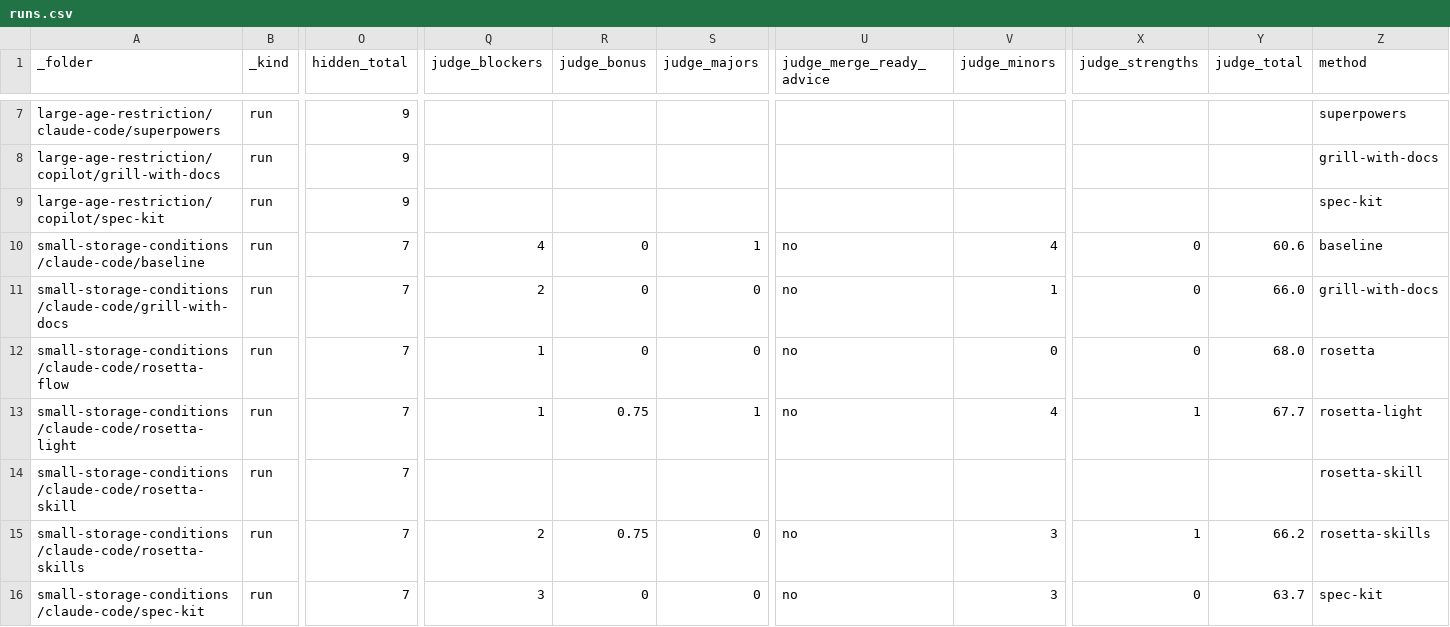
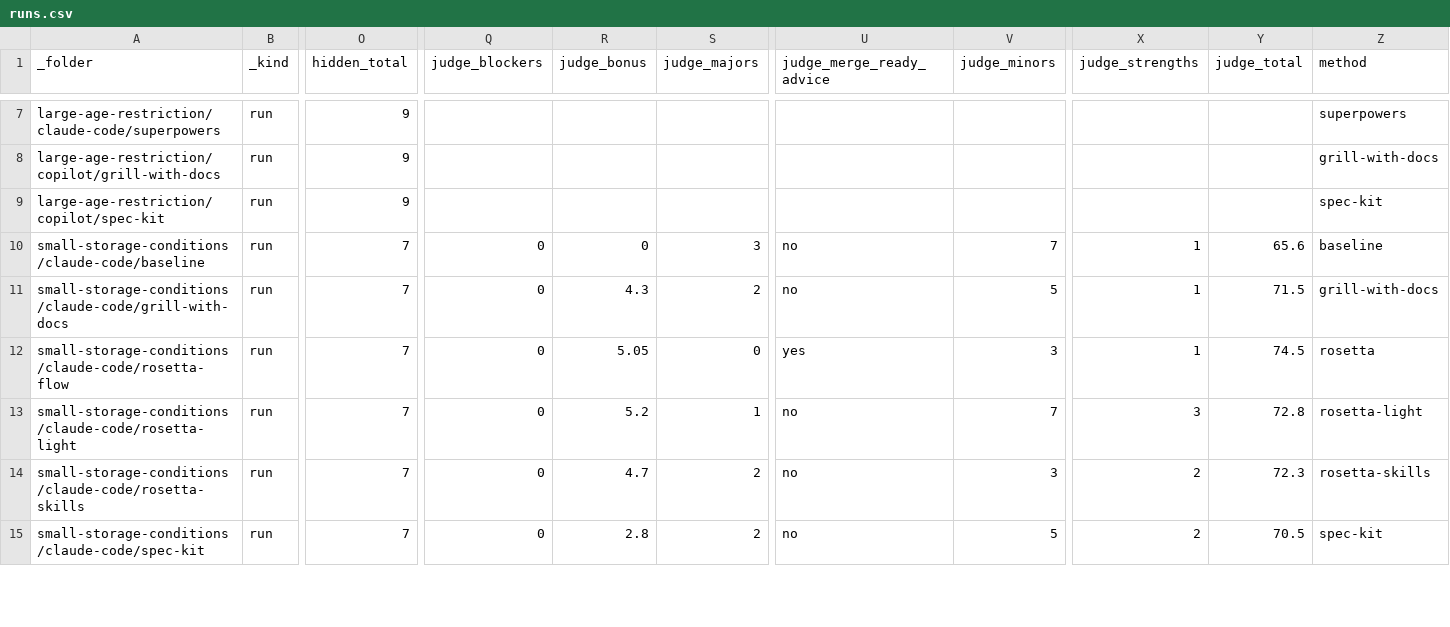
Before and after one commit to griddynamics/rosetta, a CSV file: rosetta-benchmarks/saleor/reports/runs.csv, drawn as a sheet; only a part is shown, gaps mark what is left out; removed rows and columns are numbered as before the commit, all else as after; rows hold the shown columns only; the diff covers the shown part only; the diff names each change by its address in the sheet, - before the commit and + after, or states it on an @@ line.

```diff
--- a/rosetta-benchmarks/saleor/reports/runs.csv
+++ b/rosetta-benchmarks/saleor/reports/runs.csv
-Q10 (judge_blockers): 4
+Q10 (judge_blockers): 0
-S10 (judge_majors): 1
+S10 (judge_majors): 3
-V10 (judge_minors): 4
+V10 (judge_minors): 7
-X10:X12 (judge_strengths): 0
+X10:X12 (judge_strengths): 1
-Y10 (judge_total): 60.6
+Y10 (judge_total): 65.6
-Q11 (judge_blockers): 2
+Q11 (judge_blockers): 0
-R11 (judge_bonus): 0
+R11 (judge_bonus): 4.3
-S11 (judge_majors): 0
+S11 (judge_majors): 2
-V11 (judge_minors): 1
+V11 (judge_minors): 5
-Y11 (judge_total): 66.0
+Y11 (judge_total): 71.5
-Q12:Q13 (judge_blockers): 1
+Q12:Q13 (judge_blockers): 0
-R12 (judge_bonus): 0
+R12 (judge_bonus): 5.05
-U12 (judge_merge_ready_advice): no
+U12 (judge_merge_ready_advice): yes
-V12 (judge_minors): 0
+V12 (judge_minors): 3
-Y12 (judge_total): 68.0
+Y12 (judge_total): 74.5
-R13 (judge_bonus): 0.75
+R13 (judge_bonus): 5.2
-V13 (judge_minors): 4
+V13 (judge_minors): 7
-X13 (judge_strengths): 1
+X13 (judge_strengths): 3
-Y13 (judge_total): 67.7
+Y13 (judge_total): 72.8
-row 14: small-storage-conditions/claude-code/rosetta-skill | run | 7 |  |  |  |  |  |  |  | rosetta-skill
-Q14 (judge_blockers): 2
+Q14 (judge_blockers): 0
-R14 (judge_bonus): 0.75
+R14 (judge_bonus): 4.7
-S14:S15 (judge_majors): 0
+S14:S15 (judge_majors): 2
-X14 (judge_strengths): 1
+X14 (judge_strengths): 2
-Y14 (judge_total): 66.2
+Y14 (judge_total): 72.3
-Q15 (judge_blockers): 3
+Q15 (judge_blockers): 0
-R15 (judge_bonus): 0
+R15 (judge_bonus): 2.8
-V15 (judge_minors): 3
+V15 (judge_minors): 5
-X15 (judge_strengths): 0
+X15 (judge_strengths): 2
-Y15 (judge_total): 63.7
+Y15 (judge_total): 70.5
```
Also changed, not shown: 6 edited cells elsewhere in this file, 18 other files.
